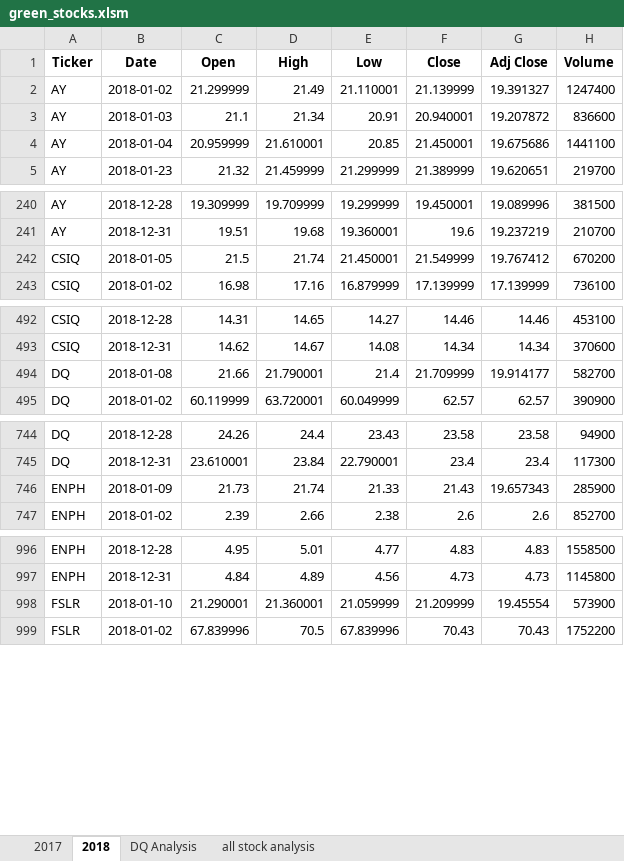
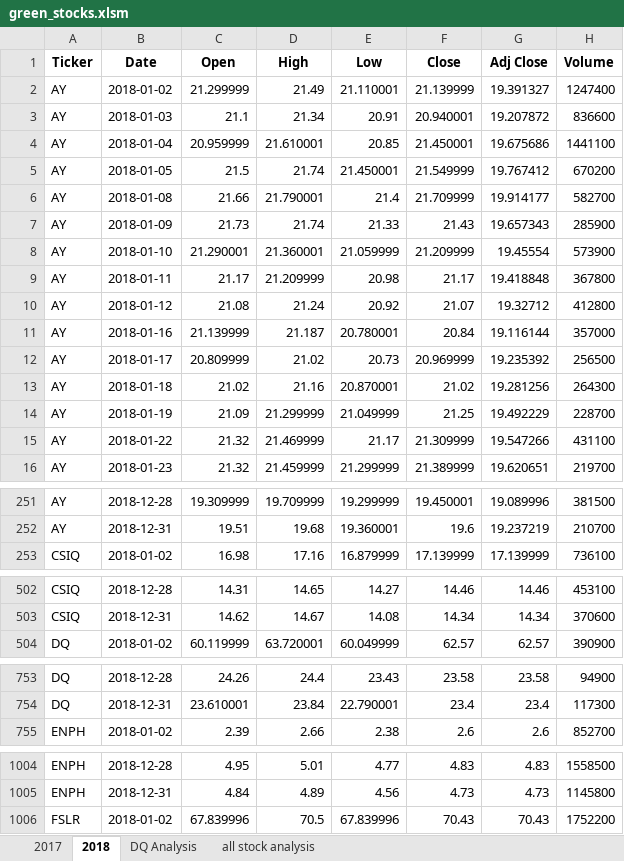
Before and after one commit to namu12345/Stock-Analysis, an Excel workbook: green_stocks.xlsm, sheet 2018, drawn as a sheet; only a part is shown, gaps mark what is left out; values as stored, in another font and other column widths than the file's, no borders; removed rows and columns are numbered as before the commit, all else as after; the diff covers the shown part only; the diff names each change by its address in the sheet, - before the commit and + after, or states it on an @@ line.

Commit message:
corrected returns and skilldrillformatting

```diff
--- a/green_stocks.xlsm (sheet 2018)
+++ b/green_stocks.xlsm (sheet 2018)
+row 5: AY | 2018-01-05 | 21.5 | 21.74 | 21.450001 | 21.549999 | 19.767412 | 670200
+row 6: AY | 2018-01-08 | 21.66 | 21.790001 | 21.4 | 21.709999 | 19.914177 | 582700
+row 7: AY | 2018-01-09 | 21.73 | 21.74 | 21.33 | 21.43 | 19.657343 | 285900
+row 8: AY | 2018-01-10 | 21.290001 | 21.360001 | 21.059999 | 21.209999 | 19.45554 | 573900
+row 9: AY | 2018-01-11 | 21.17 | 21.209999 | 20.98 | 21.17 | 19.418848 | 367800
+row 10: AY | 2018-01-12 | 21.08 | 21.24 | 20.92 | 21.07 | 19.32712 | 412800
+row 11: AY | 2018-01-16 | 21.139999 | 21.187 | 20.780001 | 20.84 | 19.116144 | 357000
+row 12: AY | 2018-01-17 | 20.809999 | 21.02 | 20.73 | 20.969999 | 19.235392 | 256500
+row 13: AY | 2018-01-18 | 21.02 | 21.16 | 20.870001 | 21.02 | 19.281256 | 264300
+row 14: AY | 2018-01-19 | 21.09 | 21.299999 | 21.049999 | 21.25 | 19.492229 | 228700
+row 15: AY | 2018-01-22 | 21.32 | 21.469999 | 21.17 | 21.309999 | 19.547266 | 431100
-row 242: CSIQ | 2018-01-05 | 21.5 | 21.74 | 21.450001 | 21.549999 | 19.767412 | 670200
-row 494: DQ | 2018-01-08 | 21.66 | 21.790001 | 21.4 | 21.709999 | 19.914177 | 582700
-row 746: ENPH | 2018-01-09 | 21.73 | 21.74 | 21.33 | 21.43 | 19.657343 | 285900
-row 998: FSLR | 2018-01-10 | 21.290001 | 21.360001 | 21.059999 | 21.209999 | 19.45554 | 573900
```
Also changed, not shown: 7 removed rows elsewhere in this sheet, sheet all stock analysis.
